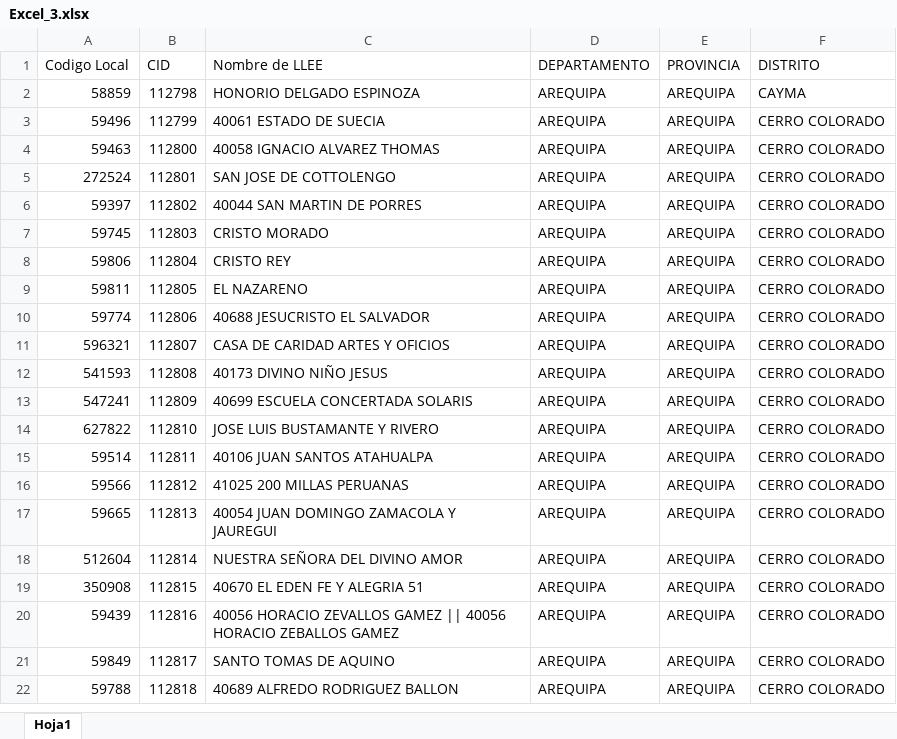
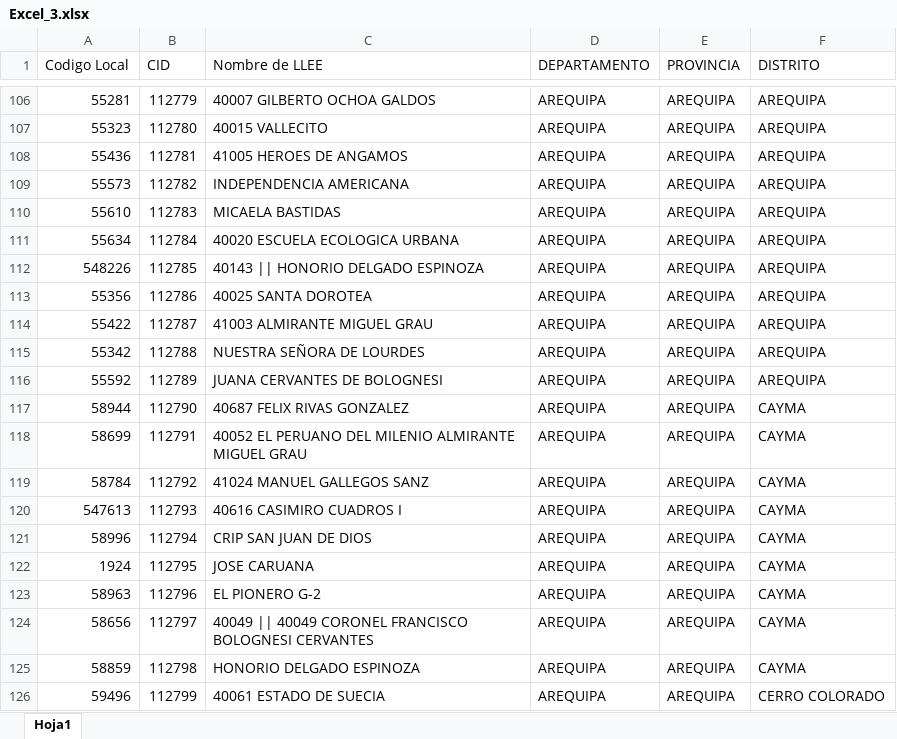
Before and after one commit to LuisAngel44/java-Auto-java, an Excel workbook: src/main/resources/Excel_3.xlsx, sheet Hoja1, drawn as a sheet; only a part is shown, gaps mark what is left out; the shorter side is filled out with more unchanged rows; values as stored, in another font and other column widths than the file's, no cell formats; the diff covers the shown part only; the diff names each change by its address in the sheet, - before the commit and + after, or states it on an @@ line.

```diff
--- a/src/main/resources/Excel_3.xlsx (sheet Hoja1)
+++ b/src/main/resources/Excel_3.xlsx (sheet Hoja1)
+row 106: 55281 | 112779 | 40007 GILBERTO OCHOA GALDOS | AREQUIPA | AREQUIPA | AREQUIPA
+row 107: 55323 | 112780 | 40015 VALLECITO | AREQUIPA | AREQUIPA | AREQUIPA
+row 108: 55436 | 112781 | 41005 HEROES DE ANGAMOS | AREQUIPA | AREQUIPA | AREQUIPA
+row 109: 55573 | 112782 | INDEPENDENCIA AMERICANA | AREQUIPA | AREQUIPA | AREQUIPA
+row 110: 55610 | 112783 | MICAELA BASTIDAS | AREQUIPA | AREQUIPA | AREQUIPA
+row 111: 55634 | 112784 | 40020 ESCUELA ECOLOGICA URBANA | AREQUIPA | AREQUIPA | AREQUIPA
+row 112: 548226 | 112785 | 40143 || HONORIO DELGADO ESPINOZA | AREQUIPA | AREQUIPA | AREQUIPA
+row 113: 55356 | 112786 | 40025 SANTA DOROTEA | AREQUIPA | AREQUIPA | AREQUIPA
+row 114: 55422 | 112787 | 41003 ALMIRANTE MIGUEL GRAU | AREQUIPA | AREQUIPA | AREQUIPA
+row 115: 55342 | 112788 | NUESTRA SEÑORA DE LOURDES | AREQUIPA | AREQUIPA | AREQUIPA
+row 116: 55592 | 112789 | JUANA CERVANTES DE BOLOGNESI | AREQUIPA | AREQUIPA | AREQUIPA
+row 117: 58944 | 112790 | 40687 FELIX RIVAS GONZALEZ | AREQUIPA | AREQUIPA | CAYMA
+row 118: 58699 | 112791 | 40052 EL PERUANO DEL MILENIO ALMIRANTE MIGUEL GRAU | AREQUIPA | AREQUIPA | CAYMA
+row 119: 58784 | 112792 | 41024 MANUEL GALLEGOS SANZ | AREQUIPA | AREQUIPA | CAYMA
+row 120: 547613 | 112793 | 40616 CASIMIRO CUADROS I | AREQUIPA | AREQUIPA | CAYMA
+row 121: 58996 | 112794 | CRIP SAN JUAN DE DIOS | AREQUIPA | AREQUIPA | CAYMA
+row 122: 1924 | 112795 | JOSE CARUANA | AREQUIPA | AREQUIPA | CAYMA
+row 123: 58963 | 112796 | EL PIONERO G-2 | AREQUIPA | AREQUIPA | CAYMA
+row 124: 58656 | 112797 | 40049 || 40049 CORONEL FRANCISCO BOLOGNESI CERVANTES | AREQUIPA | AREQUIPA | CAYMA
```
Also changed, not shown: 105 added rows, 1 removed row, 5 moved rows and 24 edited cells elsewhere in this sheet, cell formats, src/main/resources/escribir.xlsx, 26 other files.
